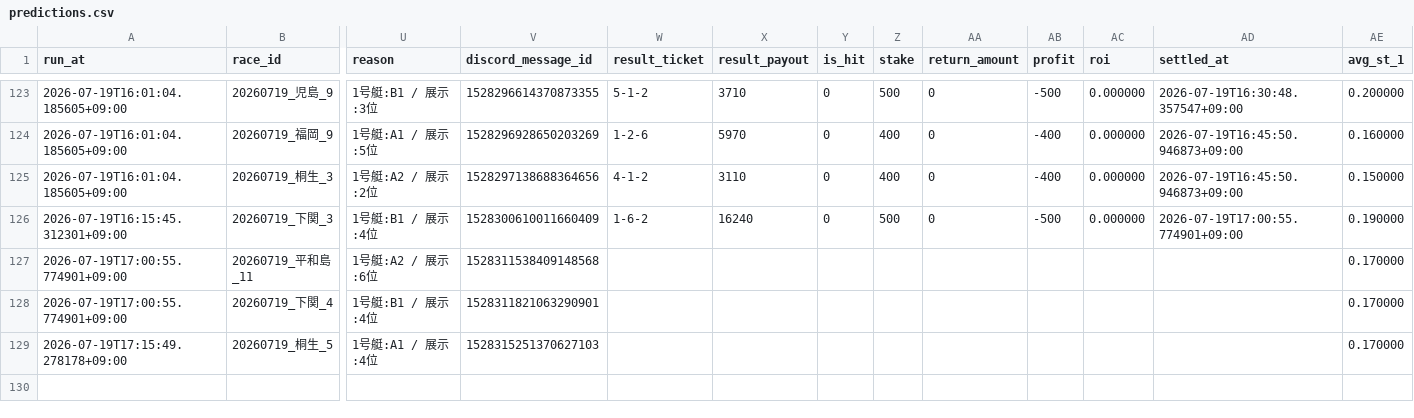
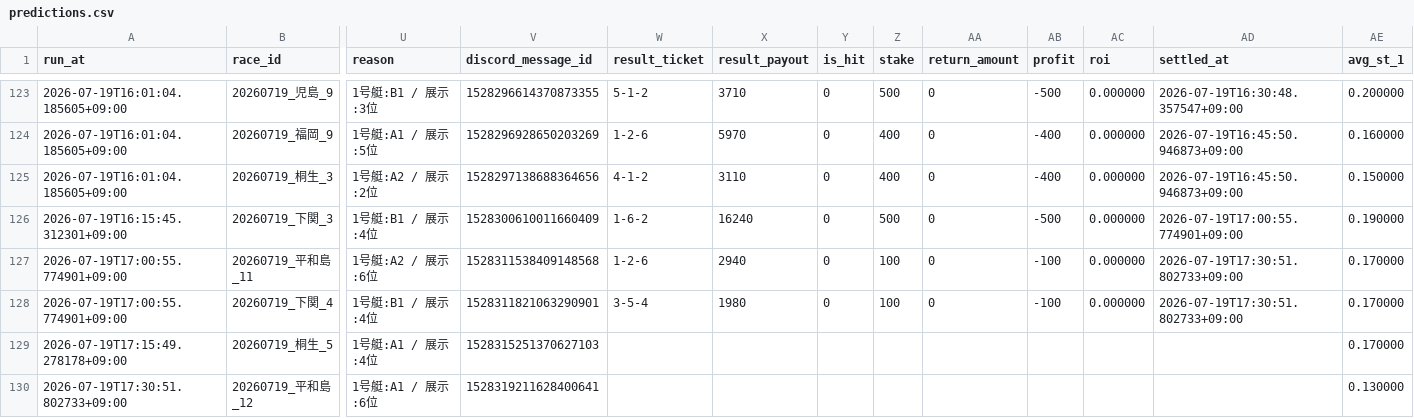
Before and after one commit to kibidanngo3/boatrace_bot, a CSV file: predictions.csv, drawn as a sheet; only a part is shown, gaps mark what is left out; rows hold the shown columns only; the diff names each change by its address in the sheet, - before the commit and + after, or states it on an @@ line.

```diff
--- a/predictions.csv
+++ b/predictions.csv
-W127 (result_ticket): (empty)
+W127 (result_ticket): 1-2-6
-X127 (result_payout): (empty)
+X127 (result_payout): 2940
-Y127:Y128 (is_hit): (empty)
+Y127:Y128 (is_hit): 0
-Z127:Z128 (stake): (empty)
+Z127:Z128 (stake): 100
-AA127:AA128 (return_amount): (empty)
+AA127:AA128 (return_amount): 0
-AB127:AB128 (profit): (empty)
+AB127:AB128 (profit): -100
-AC127:AC128 (roi): (empty)
+AC127:AC128 (roi): 0.000000
-AD127:AD128 (settled_at): (empty)
+AD127:AD128 (settled_at): 2026-07-19T17:30:51.802733+09:00
-W128 (result_ticket): (empty)
+W128 (result_ticket): 3-5-4
-X128 (result_payout): (empty)
+X128 (result_payout): 1980
+row 130: 2026-07-19T17:30:51.802733+09:00 | 20260719_平和島_12 | 1号艇:A1 / 展示:6位 | 1528319211628400641 |  |  |  |  |  |  |  |  | 0.130000
```
Also changed, not shown: 2 other files.
